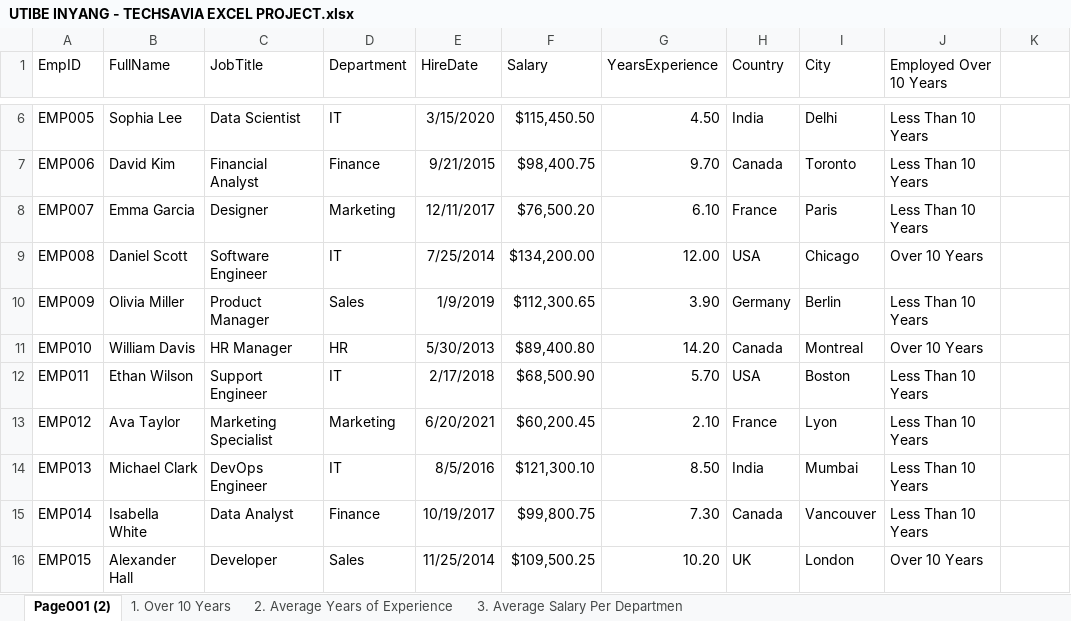
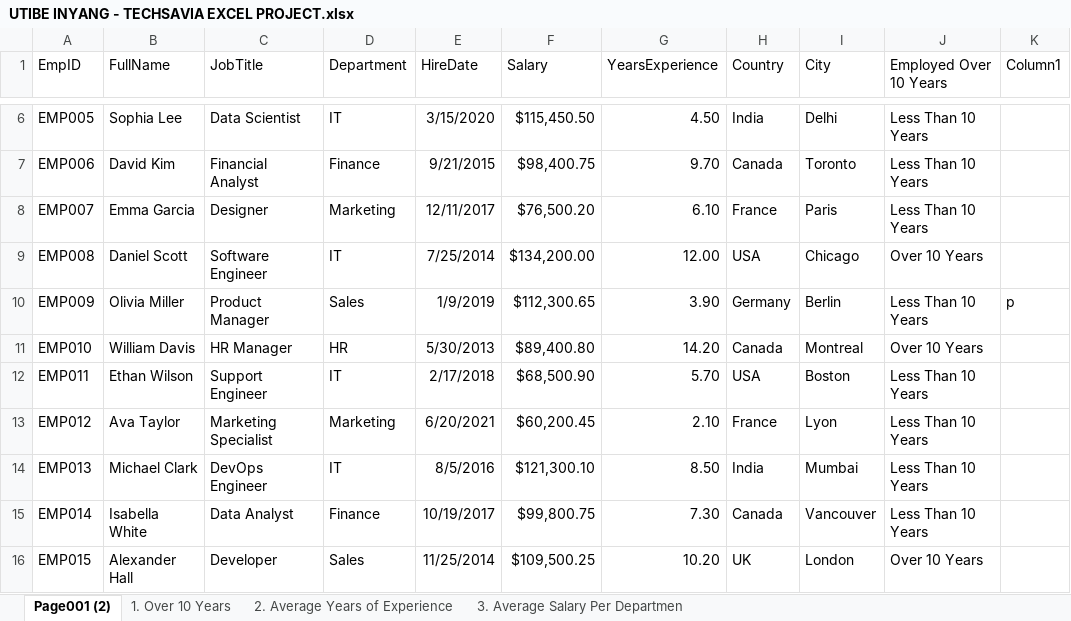
Before and after one commit to devbassey/DataCamp, an Excel workbook: ASSIGNMENT/UTIBE INYANG - TECHSAVIA EXCEL PROJECT.xlsx, sheet Page001 (2), drawn as a sheet; only a part is shown, gaps mark what is left out; values as stored, in another font and other column widths than the file's, no borders; table styles not drawn; the diff names each change by its address in the sheet, - before the commit and + after, or states it on an @@ line.

Commit message:
update assignment

```diff
--- a/ASSIGNMENT/UTIBE INYANG - TECHSAVIA EXCEL PROJECT.xlsx (sheet Page001 (2))
+++ b/ASSIGNMENT/UTIBE INYANG - TECHSAVIA EXCEL PROJECT.xlsx (sheet Page001 (2))
-K1: (empty)
+K1: Column1
-K10 (Column1): (empty)
+K10 (Column1): p
```
